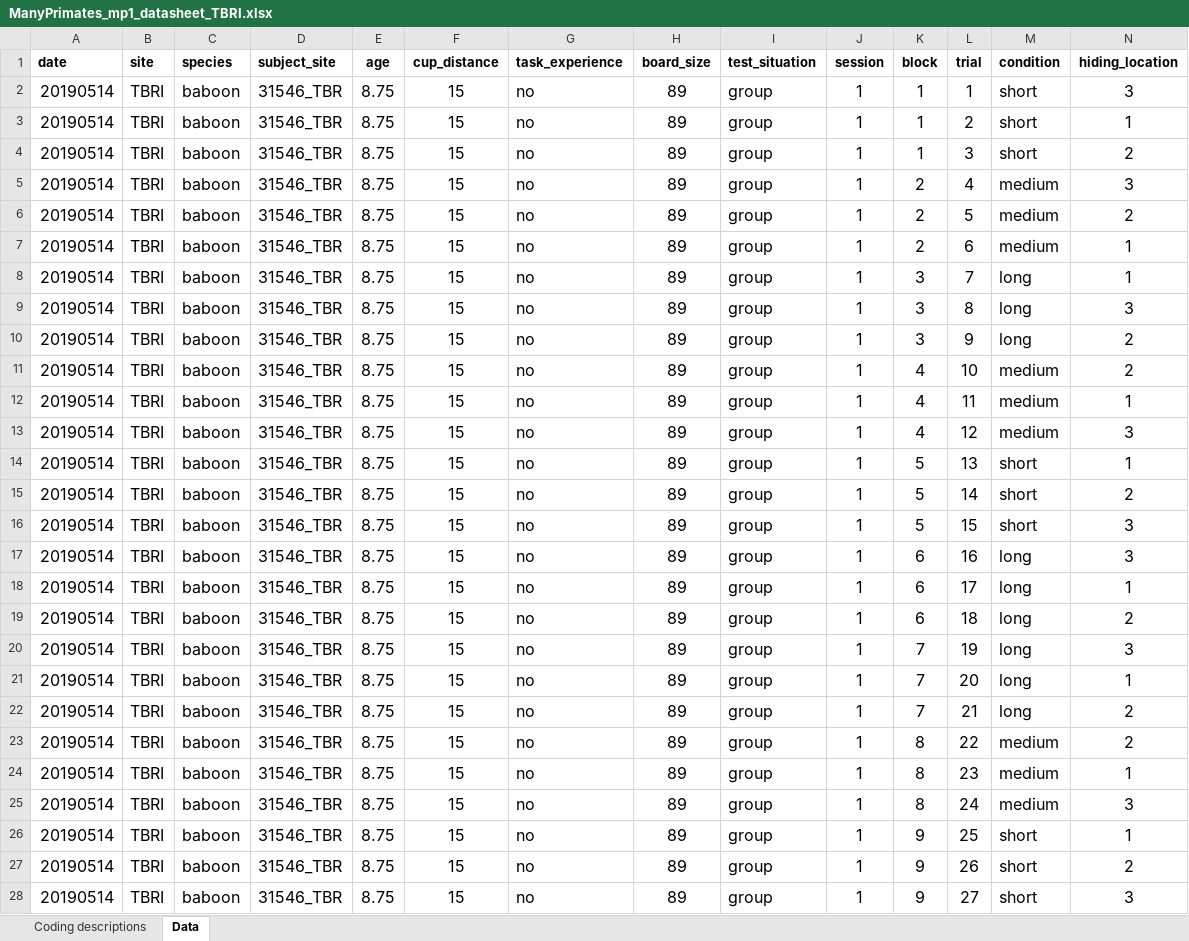
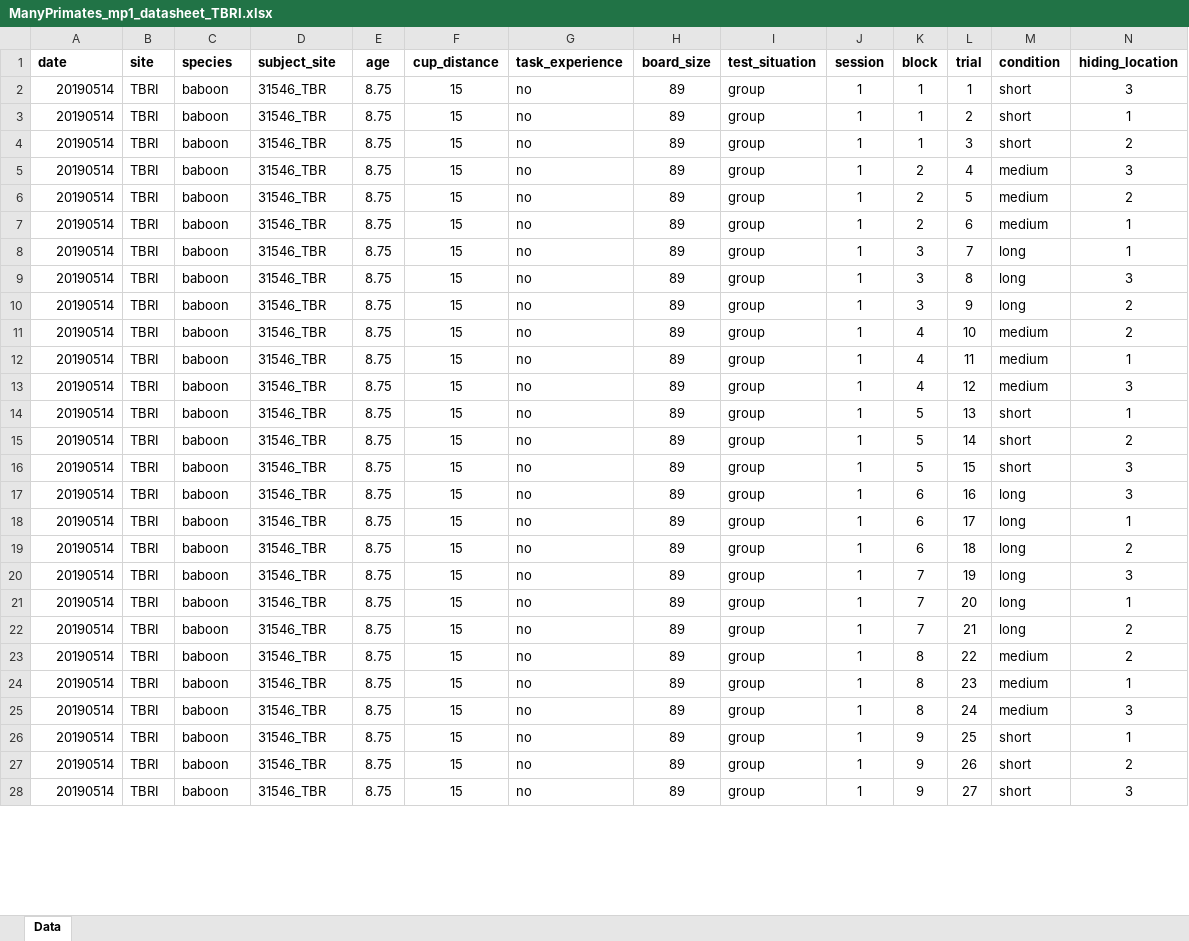
Before and after one commit to ManyPrimates/mp1_short_term_memory, an Excel workbook: data/raw_data/ManyPrimates_mp1_datasheet_TBRI.xlsx, sheet Data, drawn as a sheet; only a part is shown; values as stored, in another font and other column widths than the file's, no borders; charts and pictures not drawn; the diff covers the shown part only; the diff names each change by its address in the sheet, - before the commit and + after, or states it on an @@ line.

Commit message:
pull data directly from Google Drive, check new data

```diff
--- a/data/raw_data/ManyPrimates_mp1_datasheet_TBRI.xlsx (sheet Data)
+++ b/data/raw_data/ManyPrimates_mp1_datasheet_TBRI.xlsx (sheet Data)
-sheet tab: Coding descriptions
@@ A2:N4 text size: smaller @@
@@ A5:N5 text size: smaller @@
@@ A6:N23 text size: smaller @@
@@ A24:N24 text size: smaller @@
@@ A25:N28 text size: smaller @@
```
Also changed, not shown: 27 added rows, 2 edited cells and cell formats elsewhere in this sheet, charts or pictures, data/raw_data/ManyPrimates_mp1_datasheet_Duke.xlsx, data/raw_data/ManyPrimates_mp1_datasheet_WKPRC.xlsx, 28 other files.
